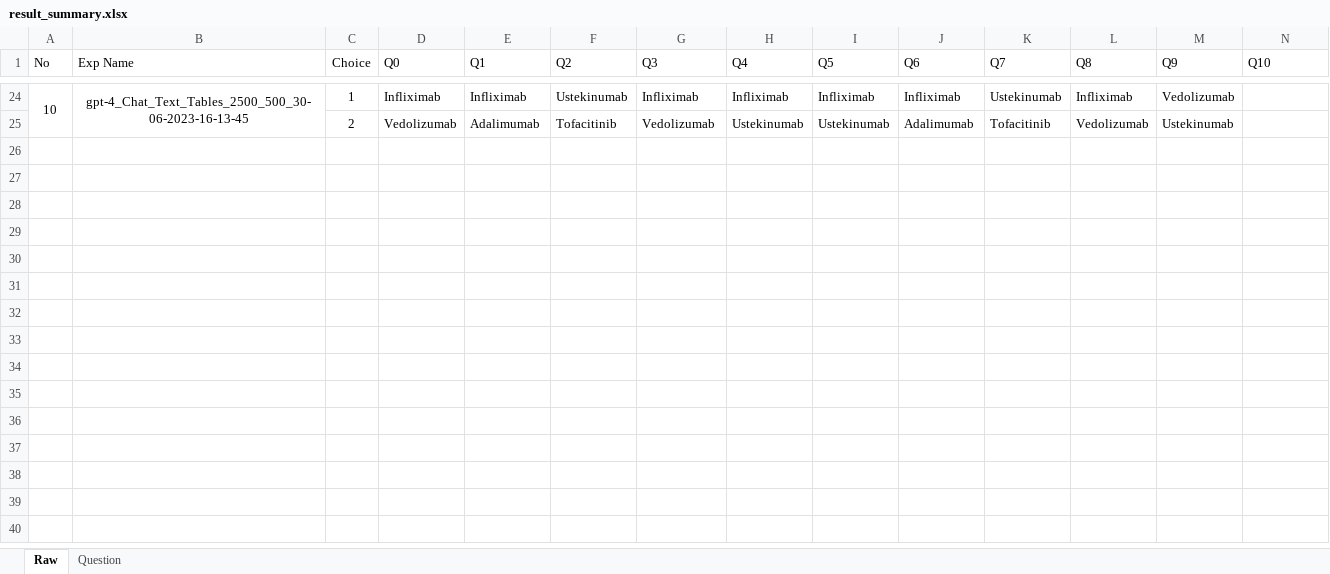
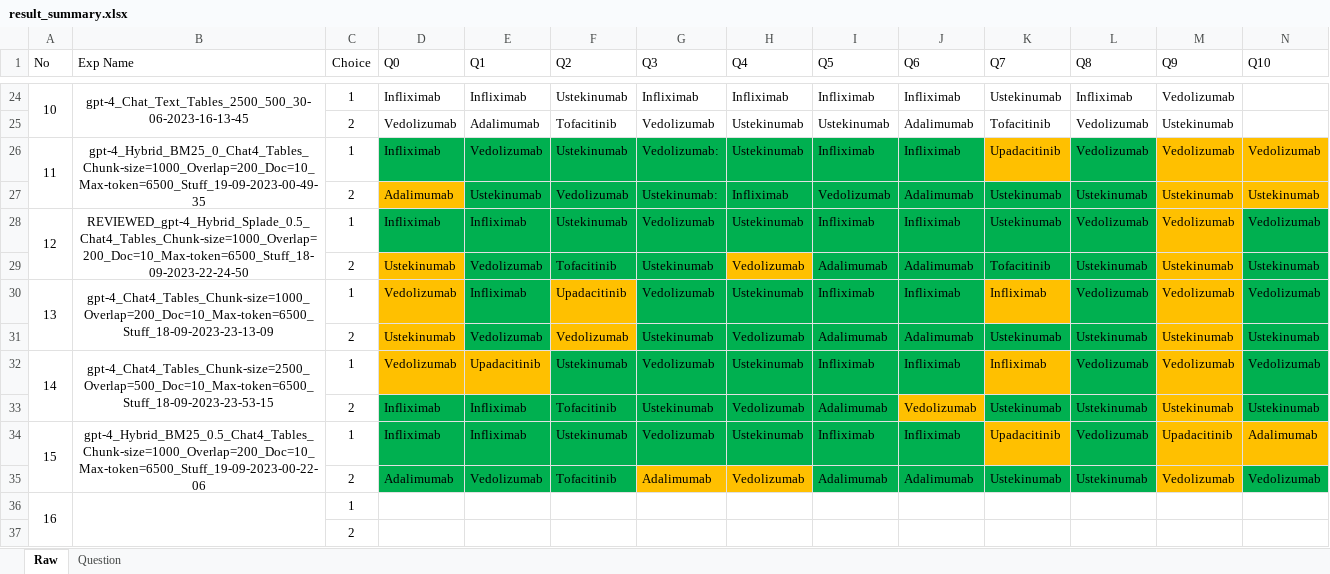
Before and after one commit to benjaminlq/ulcerative-colitis-recommendation, an Excel workbook: artifacts/result_summary.xlsx, sheet Raw, drawn as a sheet; only a part is shown, gaps mark what is left out; values as stored, in another font and other column widths than the file's, no borders; rows hold the shown columns only; the diff names each change by its address in the sheet, - before the commit and + after, or states it on an @@ line.

Commit message:
compile results

```diff
--- a/artifacts/result_summary.xlsx (sheet Raw)
+++ b/artifacts/result_summary.xlsx (sheet Raw)
+row 26: 11 | gpt-4_Hybrid_BM25_0_Chat4_Tables_Chunk-size=1000_Overlap=200_Doc=10_Max-token=6500_Stuff_19-09-2023-00-49-35 | 1 | Infliximab | Vedolizumab | Ustekinumab | Vedolizumab: | Ustekinumab | Infliximab | Infliximab | Upadacitinib | Vedolizumab | Vedolizumab | Vedolizumab
+row 27:  |  | 2 | Adalimumab | Ustekinumab | Vedolizumab | Ustekinumab: | Infliximab | Vedolizumab | Adalimumab | Ustekinumab | Ustekinumab | Ustekinumab | Ustekinumab
+row 28: 12 | REVIEWED_gpt-4_Hybrid_Splade_0.5_Chat4_Tables_Chunk-size=1000_Overlap=200_Doc=10_Max-token=6500_Stuff_18-09-2023-22-24-50 | 1 | Infliximab | Infliximab | Ustekinumab | Vedolizumab | Ustekinumab | Infliximab | Infliximab | Ustekinumab | Vedolizumab | Vedolizumab | Vedolizumab
+row 29:  |  | 2 | Ustekinumab | Vedolizumab | Tofacitinib | Ustekinumab | Vedolizumab | Adalimumab | Adalimumab | Tofacitinib | Ustekinumab | Ustekinumab | Ustekinumab
+row 30: 13 | gpt-4_Chat4_Tables_Chunk-size=1000_Overlap=200_Doc=10_Max-token=6500_Stuff_18-09-2023-23-13-09 | 1 | Vedolizumab | Infliximab | Upadacitinib | Vedolizumab | Ustekinumab | Infliximab | Infliximab | Infliximab | Vedolizumab | Vedolizumab | Vedolizumab
+row 31:  |  | 2 | Ustekinumab | Vedolizumab | Vedolizumab | Ustekinumab | Vedolizumab | Adalimumab | Adalimumab | Ustekinumab | Ustekinumab | Ustekinumab | Ustekinumab
+row 32: 14 | gpt-4_Chat4_Tables_Chunk-size=2500_Overlap=500_Doc=10_Max-token=6500_Stuff_18-09-2023-23-53-15 | 1 | Vedolizumab | Upadacitinib | Ustekinumab | Vedolizumab | Ustekinumab | Infliximab | Infliximab | Infliximab | Vedolizumab | Vedolizumab | Vedolizumab
+row 33:  |  | 2 | Infliximab | Infliximab | Tofacitinib | Ustekinumab | Vedolizumab | Adalimumab | Vedolizumab | Ustekinumab | Ustekinumab | Ustekinumab | Ustekinumab
+row 34: 15 | gpt-4_Hybrid_BM25_0.5_Chat4_Tables_Chunk-size=1000_Overlap=200_Doc=10_Max-token=6500_Stuff_19-09-2023-00-22-06 | 1 | Infliximab | Infliximab | Ustekinumab | Vedolizumab | Ustekinumab | Infliximab | Infliximab | Upadacitinib | Vedolizumab | Upadacitinib | Adalimumab
+row 35:  |  | 2 | Adalimumab | Vedolizumab | Tofacitinib | Adalimumab | Vedolizumab | Adalimumab | Adalimumab | Ustekinumab | Ustekinumab | Vedolizumab | Vedolizumab
+row 36: 16 |  | 1
+row 37:  |  | 2
```
Also changed, not shown: 23 other files.
